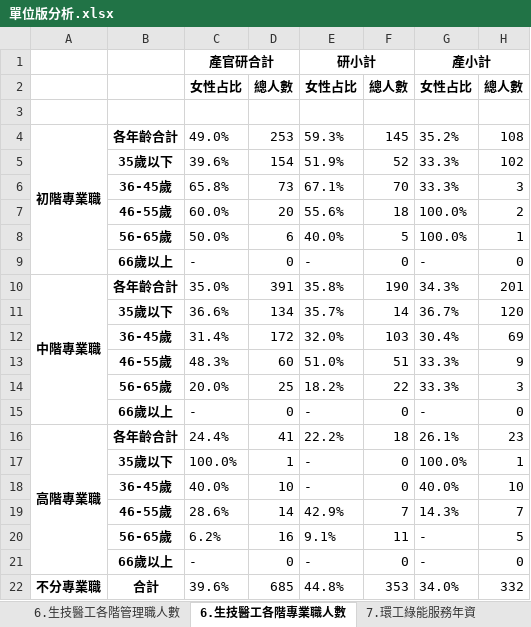
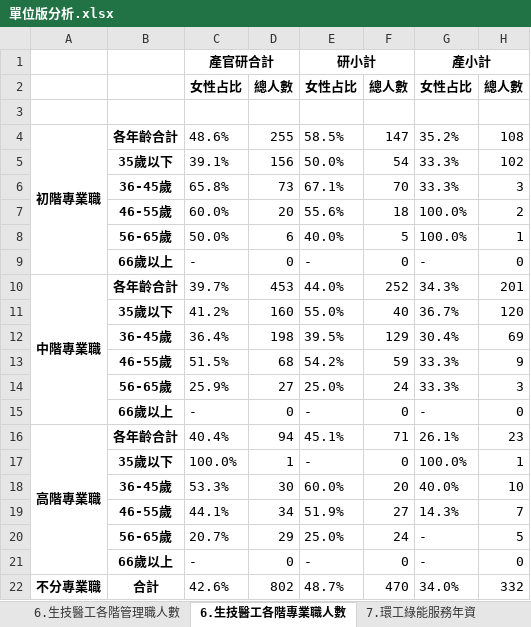
Before and after one commit to stu00608/PartTime_PythonAnalysis, an Excel workbook: group/outputs/單位版分析.xlsx, sheet 6.生技醫工各階專業職人數, drawn as a sheet; values as stored, in another font and other column widths than the file's, no borders; removed rows and columns are numbered as before the commit, all else as after; the diff names each change by its address in the sheet, - before the commit and + after, or states it on an @@ line.

```diff
--- a/group/outputs/單位版分析.xlsx (sheet 6.生技醫工各階專業職人數)
+++ b/group/outputs/單位版分析.xlsx (sheet 6.生技醫工各階專業職人數)
-C4: 49.0%
+C4: 48.6%
-D4: 253
+D4: 255
-E4: 59.3%
+E4: 58.5%
-F4: 145
+F4: 147
-row 5:  | 35歲以下 | 39.6% | 154 | 51.9% | 52 | 33.3% | 102
+row 5:  | 35歲以下 | 39.1% | 156 | 50.0% | 54 | 33.3% | 102
-C10: 35.0%
+C10: 39.7%
-D10: 391
+D10: 453
-E10: 35.8%
+E10: 44.0%
-F10: 190
+F10: 252
-row 11:  | 35歲以下 | 36.6% | 134 | 35.7% | 14 | 36.7% | 120
-row 12:  | 36-45歲 | 31.4% | 172 | 32.0% | 103 | 30.4% | 69
-row 13:  | 46-55歲 | 48.3% | 60 | 51.0% | 51 | 33.3% | 9
-row 14:  | 56-65歲 | 20.0% | 25 | 18.2% | 22 | 33.3% | 3
+row 11:  | 35歲以下 | 41.2% | 160 | 55.0% | 40 | 36.7% | 120
+row 12:  | 36-45歲 | 36.4% | 198 | 39.5% | 129 | 30.4% | 69
+row 13:  | 46-55歲 | 51.5% | 68 | 54.2% | 59 | 33.3% | 9
+row 14:  | 56-65歲 | 25.9% | 27 | 25.0% | 24 | 33.3% | 3
-C16: 24.4%
+C16: 40.4%
-D16: 41
+D16: 94
-E16: 22.2%
+E16: 45.1%
-F16: 18
+F16: 71
-row 18:  | 36-45歲 | 40.0% | 10 | - | 0 | 40.0% | 10
-row 19:  | 46-55歲 | 28.6% | 14 | 42.9% | 7 | 14.3% | 7
-row 20:  | 56-65歲 | 6.2% | 16 | 9.1% | 11 | - | 5
+row 18:  | 36-45歲 | 53.3% | 30 | 60.0% | 20 | 40.0% | 10
+row 19:  | 46-55歲 | 44.1% | 34 | 51.9% | 27 | 14.3% | 7
+row 20:  | 56-65歲 | 20.7% | 29 | 25.0% | 24 | - | 5
-C22: 39.6%
+C22: 42.6%
-D22: 685
+D22: 802
-E22: 44.8%
+E22: 48.7%
-F22: 353
+F22: 470
```
Also changed, not shown: sheet 5.化工材料各階專業職人數, sheet 5.化工材料各階管理職人數, sheet 9.其他各階管理職人數, sheet 總人數分析, sheet 9.其他各階專業職人數, sheet 1.土木營建各階管理職人數, 29 more sheets, 6 other files.
